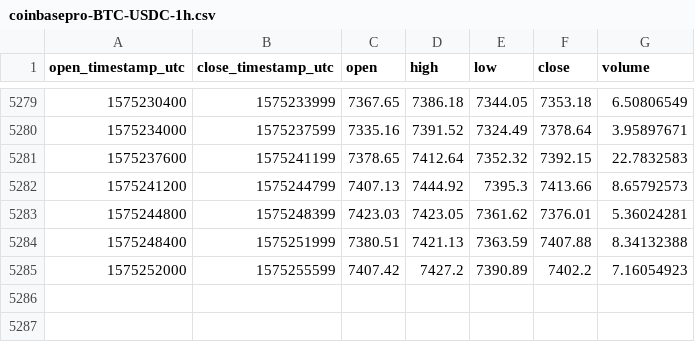
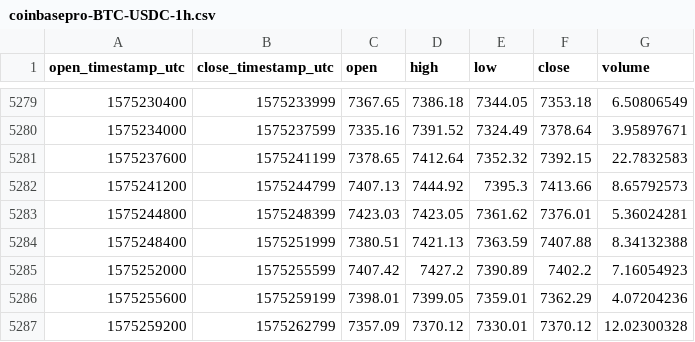
Before and after one commit to cryptobigbro/coinbasepro-BTC-USDC, a CSV file: coinbasepro-BTC-USDC-1h.csv, drawn as a sheet; only a part is shown, gaps mark what is left out; the diff names each change by its address in the sheet, - before the commit and + after, or states it on an @@ line.

Commit message:
Update OHLCV data.

```diff
--- a/coinbasepro-BTC-USDC-1h.csv
+++ b/coinbasepro-BTC-USDC-1h.csv
+row 5286: 1575255600 | 1575259199 | 7398.01 | 7399.05 | 7359.01 | 7362.29 | 4.07204236
+row 5287: 1575259200 | 1575262799 | 7357.09 | 7370.12 | 7330.01 | 7370.12 | 12.02300328
```
